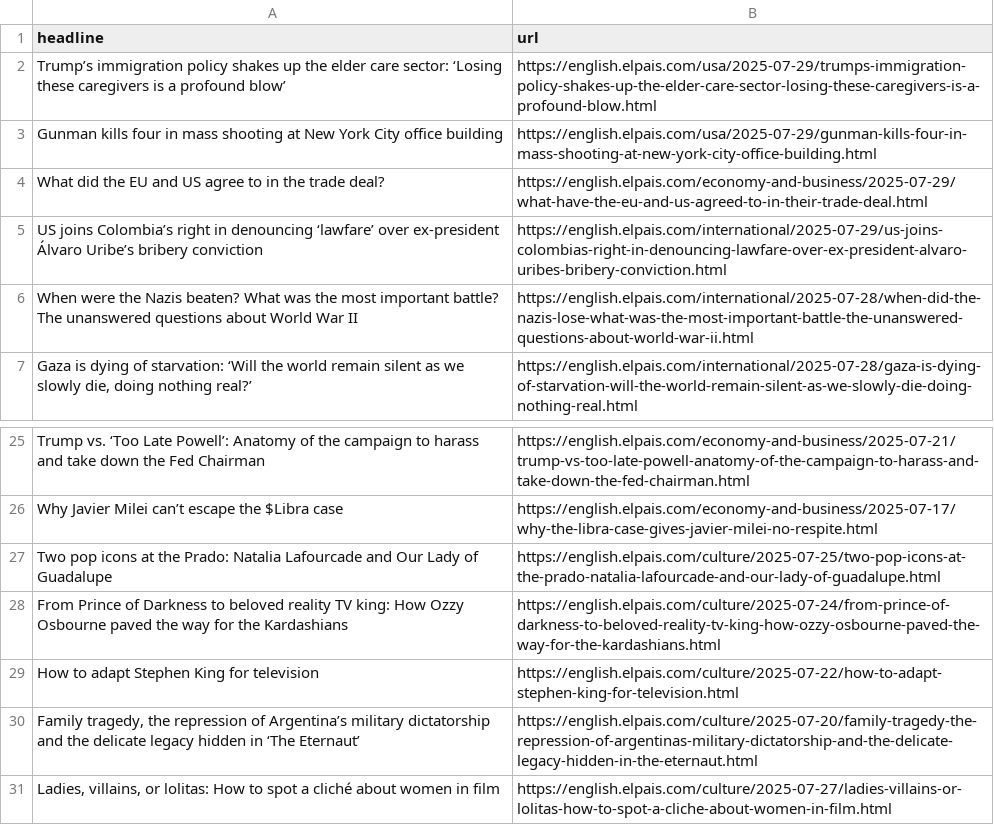
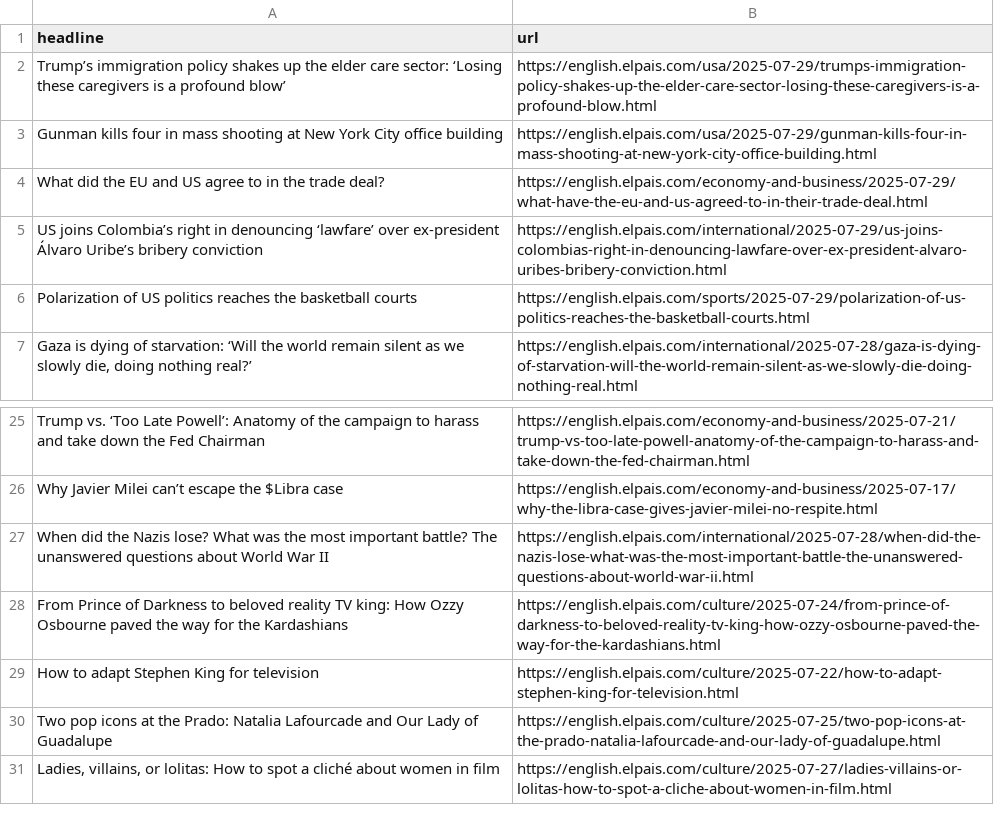
Before and after one commit to Filipe-Teles/el-pais-autoscraper, a CSV file: headlines.csv, drawn as a sheet; only a part is shown, gaps mark what is left out.

```diff
--- a/headlines.csv
+++ b/headlines.csv
@@ -5,3 +5,3 @@ What did the EU and US agree to in the trade deal?,https://english.elpais.com/ec
 US joins Colombia’s right in denouncing ‘lawfare’ over ex-president Álvaro Uribe’s bribery conviction,https://english.elpais.com/international/2025-07-29/us-joins-colombias-right-in-denouncing-lawfare-over-ex-president-alvaro-uribes-bribery-conviction.html
-When were the Nazis beaten? What was the most important battle? The unanswered questions about World War II,https://english.elpais.com/international/2025-07-28/when-did-the-nazis-lose-what-was-the-most-important-battle-the-unanswered-questions-about-world-war-ii.html
+Polarization of US politics reaches the basketball courts,https://english.elpais.com/sports/2025-07-29/polarization-of-us-politics-reaches-the-basketball-courts.html
 "Gaza is dying of starvation: ‘Will the world remain silent as we slowly die, doing nothing real?’",https://english.elpais.com/international/2025-07-28/gaza-is-dying-of-starvation-will-the-world-remain-silent-as-we-slowly-die-doing-nothing-real.html
@@ -26,6 +26,6 @@ Trump vs. ‘Too Late Powell’: Anatomy of the campaign to harass and take down
 Why Javier Milei can’t escape the $Libra case,https://english.elpais.com/economy-and-business/2025-07-17/why-the-libra-case-gives-javier-milei-no-respite.html
-Two pop icons at the Prado: Natalia Lafourcade and Our Lady of Guadalupe,https://english.elpais.com/culture/2025-07-25/two-pop-icons-at-the-prado-natalia-lafourcade-and-our-lady-of-guadalupe.html
+When did the Nazis lose? What was the most important battle? The unanswered questions about World War II,https://english.elpais.com/international/2025-07-28/when-did-the-nazis-lose-what-was-the-most-important-battle-the-unanswered-questions-about-world-war-ii.html
 From Prince of Darkness to beloved reality TV king: How Ozzy Osbourne paved the way for the Kardashians,https://english.elpais.com/culture/2025-07-24/from-prince-of-darkness-to-beloved-reality-tv-king-how-ozzy-osbourne-paved-the-way-for-the-kardashians.html
 How to adapt Stephen King for television,https://english.elpais.com/culture/2025-07-22/how-to-adapt-stephen-king-for-television.html
-"Family tragedy, the repression of Argentina’s military dictatorship and the delicate legacy hidden in ‘The Eternaut’ ",https://english.elpais.com/culture/2025-07-20/family-tragedy-the-repression-of-argentinas-military-dictatorship-and-the-delicate-legacy-hidden-in-the-eternaut.html
+Two pop icons at the Prado: Natalia Lafourcade and Our Lady of Guadalupe,https://english.elpais.com/culture/2025-07-25/two-pop-icons-at-the-prado-natalia-lafourcade-and-our-lady-of-guadalupe.html
 "Ladies, villains, or lolitas: How to spot a cliché about women in film",https://english.elpais.com/culture/2025-07-27/ladies-villains-or-lolitas-how-to-spot-a-cliche-about-women-in-film.html
```
